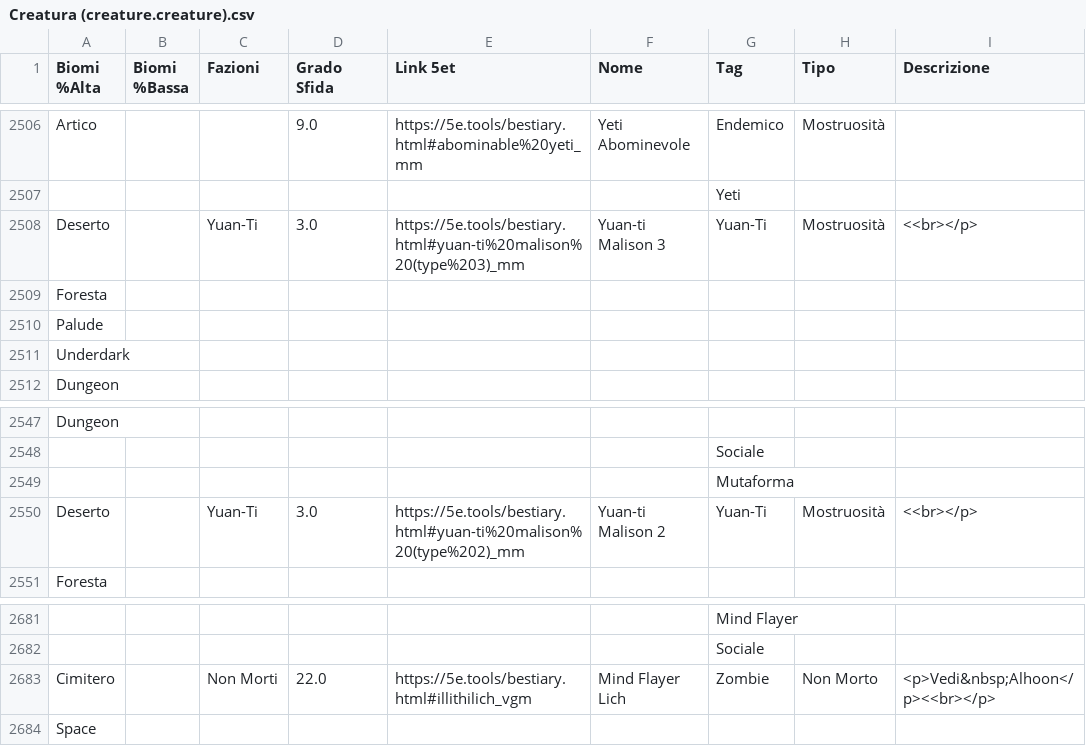
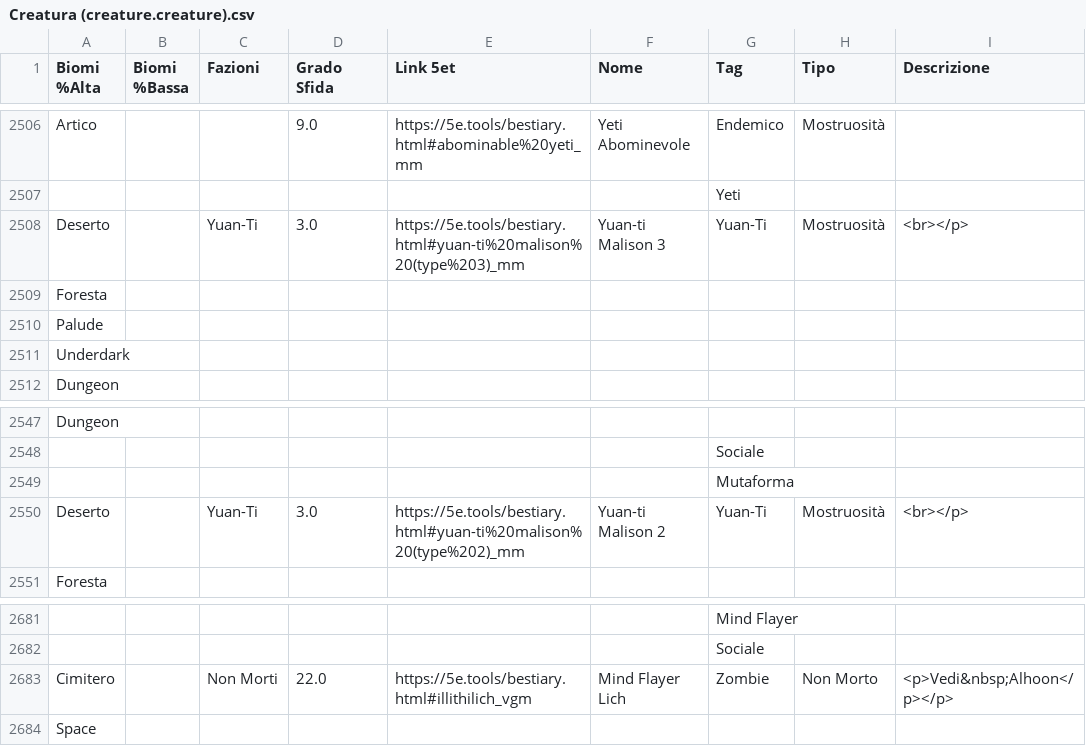
Before and after one commit to cyberfolk/odoo_hex_map, a CSV file: cf_hex_biome/data/Creatura (creature.creature).csv, drawn as a sheet; only a part is shown, gaps mark what is left out.

```diff
--- a/cf_hex_biome/data/Creatura (creature.creature).csv
+++ b/cf_hex_biome/data/Creatura (creature.creature).csv
@@ -2507,3 +2507,3 @@
 "","","","","","","Yeti","",""
-"Deserto","","Yuan-Ti","3.0","https://5e.tools/bestiary.html#yuan-ti%20malison%20(type%203)_mm","Yuan-ti Malison 3","Yuan-Ti","Mostruosità","<<br></p>"
+"Deserto","","Yuan-Ti","3.0","https://5e.tools/bestiary.html#yuan-ti%20malison%20(type%203)_mm","Yuan-ti Malison 3","Yuan-Ti","Mostruosità","<br></p>"
 "Foresta","","","","","","","",""
@@ -2549,3 +2549,3 @@
 "","","","","","","Mutaforma","",""
-"Deserto","","Yuan-Ti","3.0","https://5e.tools/bestiary.html#yuan-ti%20malison%20(type%202)_mm","Yuan-ti Malison 2","Yuan-Ti","Mostruosità","<<br></p>"
+"Deserto","","Yuan-Ti","3.0","https://5e.tools/bestiary.html#yuan-ti%20malison%20(type%202)_mm","Yuan-ti Malison 2","Yuan-Ti","Mostruosità","<br></p>"
 "Foresta","","","","","","","",""
@@ -2682,3 +2682,3 @@
 "","","","","","","Sociale","",""
-"Cimitero","","Non Morti","22.0","https://5e.tools/bestiary.html#illithilich_vgm","Mind Flayer Lich","Zombie","Non Morto","<p>Vedi&nbsp;Alhoon</p><<br></p>"
+"Cimitero","","Non Morti","22.0","https://5e.tools/bestiary.html#illithilich_vgm","Mind Flayer Lich","Zombie","Non Morto","<p>Vedi&nbsp;Alhoon</p></p>"
 "Space","","","","","","","",""
```
Also changed, not shown: 6 other files.
